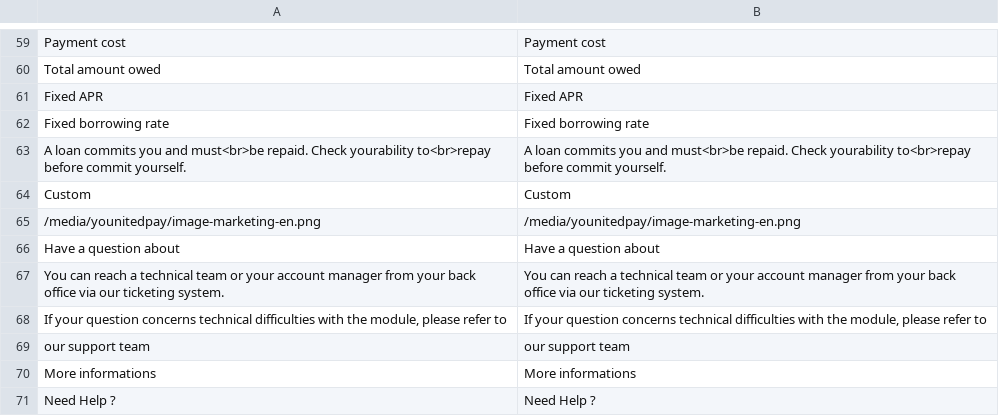
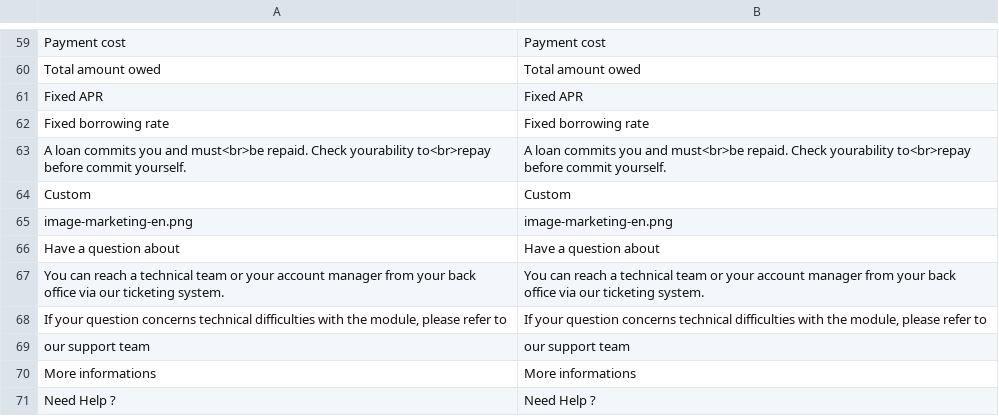
Before and after one commit to YounitedCredit/younitedpay-module-magento2, a CSV file: app/code/YounitedCredit/YounitedPay/i18n/en_US.csv, drawn as a sheet; only a part is shown, gaps mark what is left out; removed rows and columns are numbered as before the commit, all else as after; the diff names each change by its address in the sheet, - before the commit and + after, or states it on an @@ line.

```diff
--- a/app/code/YounitedCredit/YounitedPay/i18n/en_US.csv
+++ b/app/code/YounitedCredit/YounitedPay/i18n/en_US.csv
-row 65: /media/younitedpay/image-marketing-en.png | /media/younitedpay/image-marketing-en.png
+row 65: image-marketing-en.png | image-marketing-en.png
```
Also changed, not shown: app/code/YounitedCredit/YounitedPay/i18n/fr_FR.csv, 22 other files.
